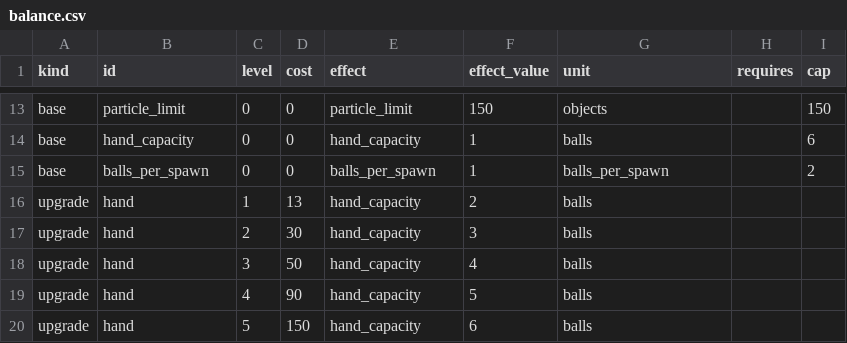
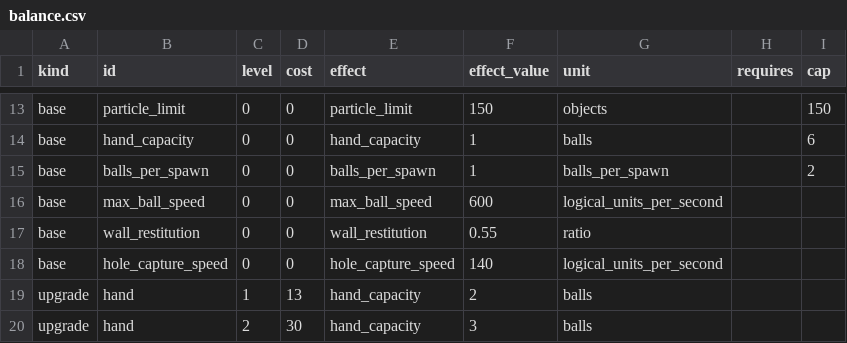
Before and after one commit to migdlp/incremental_hole_game, a CSV file: docs/balance.csv, drawn as a sheet; only a part is shown, gaps mark what is left out; the shorter side is filled out with more unchanged rows; the diff names each change by its address in the sheet, - before the commit and + after, or states it on an @@ line.

```diff
--- a/docs/balance.csv
+++ b/docs/balance.csv
+row 16: base | max_ball_speed | 0 | 0 | max_ball_speed | 600 | logical_units_per_second
+row 17: base | wall_restitution | 0 | 0 | wall_restitution | 0.55 | ratio
+row 18: base | hole_capture_speed | 0 | 0 | hole_capture_speed | 140 | logical_units_per_second
```
Also changed, not shown: 4 other files.
